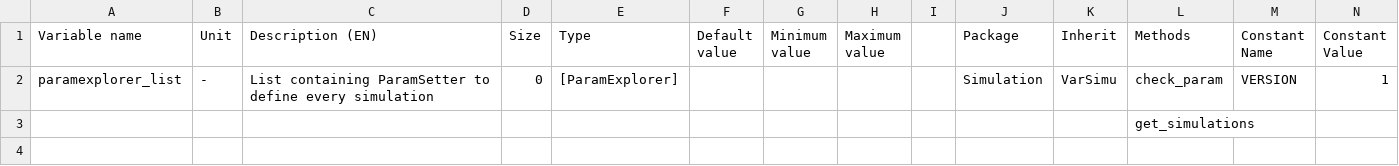
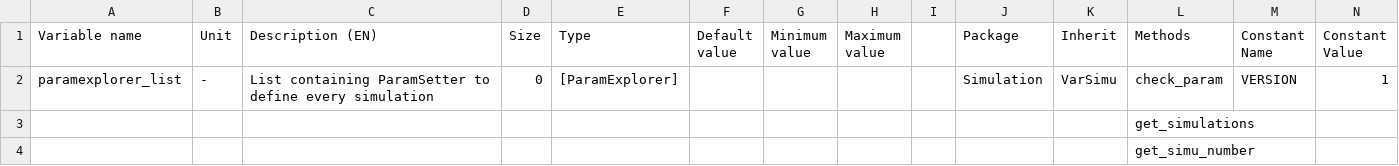
Before and after one commit to Eomys/pyleecan, a CSV file: pyleecan/Generator/ClassesRef/Simulation/VarParam.csv, drawn as a sheet; only a part is shown; rows hold the shown columns only; the diff names each change by its address in the sheet, - before the commit and + after, or states it on an @@ line.

Commit message:
[NF] get simulation number for VarParam

```diff
--- a/pyleecan/Generator/ClassesRef/Simulation/VarParam.csv
+++ b/pyleecan/Generator/ClassesRef/Simulation/VarParam.csv
+row 4:  |  |  |  |  |  |  |  |  |  |  | get_simu_number
```
Also changed, not shown: 4 other files.
